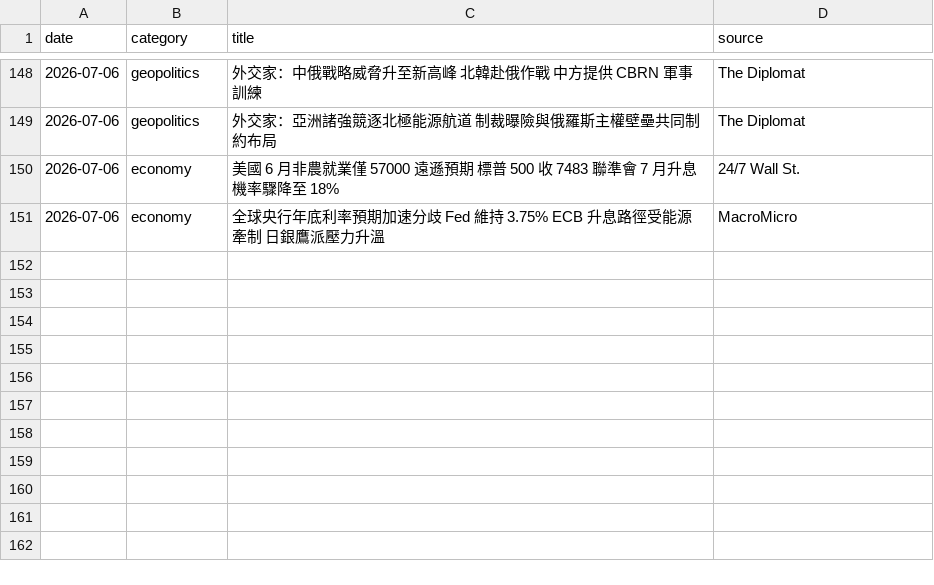
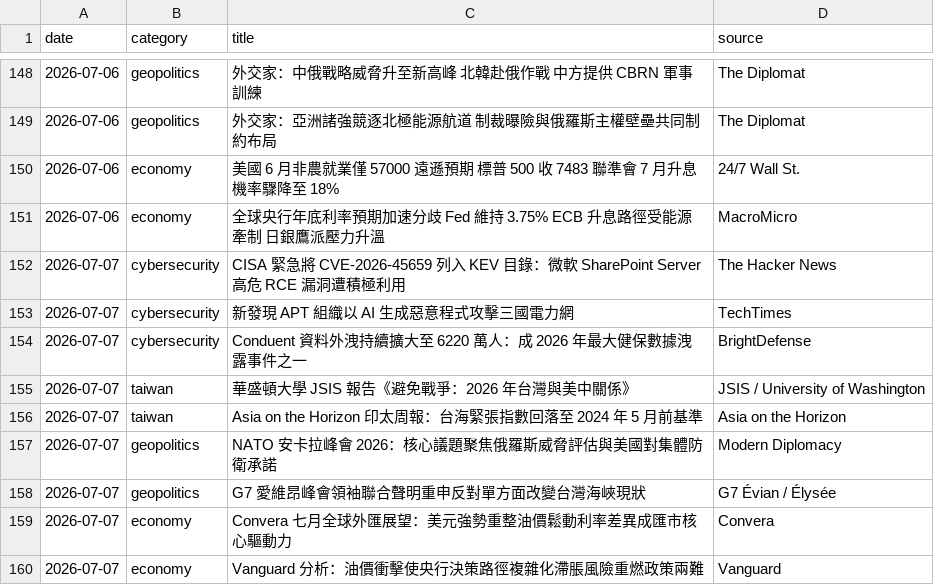
Before and after one commit to cyc123456789/Daily-Digest, a CSV file: digest_log.csv, drawn as a sheet; only a part is shown, gaps mark what is left out; the diff names each change by its address in the sheet, - before the commit and + after, or states it on an @@ line.

Commit message:
Today Digest 更新 2026-07-07

```diff
--- a/digest_log.csv
+++ b/digest_log.csv
+row 152: 2026-07-07 | cybersecurity | CISA 緊急將 CVE-2026-45659 列入 KEV 目錄：微軟 SharePoint Server 高危 RCE 漏洞遭積極利用 | The Hacker News
+row 153: 2026-07-07 | cybersecurity | 新發現 APT 組織以 AI 生成惡意程式攻擊三國電力網 | TechTimes
+row 154: 2026-07-07 | cybersecurity | Conduent 資料外洩持續擴大至 6220 萬人：成 2026 年最大健保數據洩露事件之一 | BrightDefense
+row 155: 2026-07-07 | taiwan | 華盛頓大學 JSIS 報告《避免戰爭：2026 年台灣與美中關係》 | JSIS / University of Washington
+row 156: 2026-07-07 | taiwan | Asia on the Horizon 印太周報：台海緊張指數回落至 2024 年 5 月前基準 | Asia on the Horizon
+row 157: 2026-07-07 | geopolitics | NATO 安卡拉峰會 2026：核心議題聚焦俄羅斯威脅評估與美國對集體防衛承諾 | Modern Diplomacy
+row 158: 2026-07-07 | geopolitics | G7 愛維昂峰會領袖聯合聲明重申反對單方面改變台灣海峽現狀 | G7 Évian / Élysée
+row 159: 2026-07-07 | economy | Convera 七月全球外匯展望：美元強勢重整油價鬆動利率差異成匯市核心驅動力 | Convera
+row 160: 2026-07-07 | economy | Vanguard 分析：油價衝擊使央行決策路徑複雜化滯脹風險重燃政策兩難 | Vanguard
```
Also changed, not shown: 2 other files.
